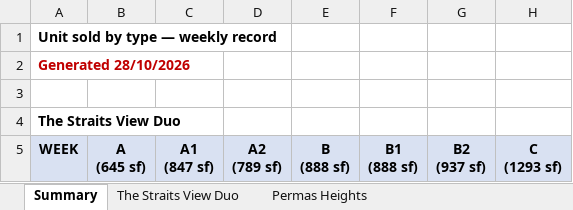
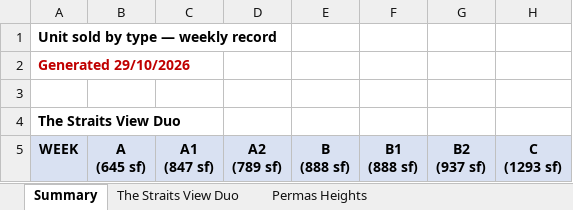
Before and after one commit to smtcu/teduh-tracker, an Excel workbook: docs/downloads/TEDUH_Unit_Types.xlsx, sheet Summary, drawn as a sheet; only a part is shown; values as stored, in another font and other column widths than the file's, no borders; the diff names each change by its address in the sheet, - before the commit and + after, or states it on an @@ line.

Commit message:
TEDUH refresh 2026-10-29

```diff
--- a/docs/downloads/TEDUH_Unit_Types.xlsx (sheet Summary)
+++ b/docs/downloads/TEDUH_Unit_Types.xlsx (sheet Summary)
-A2 (WEEK): Generated 28/10/2026
+A2 (WEEK): Generated 29/10/2026
```
Also changed, not shown: 8 other files.
